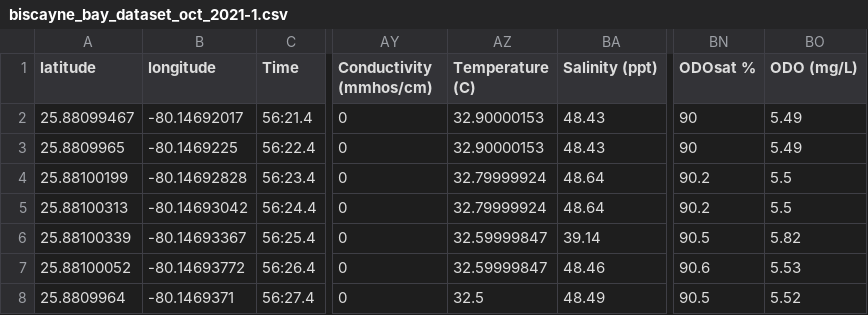
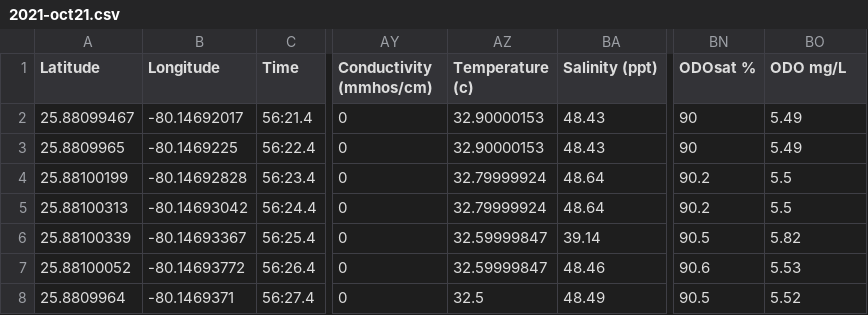
Before and after one commit to AN-235/Class-Project, a CSV file: data/2021-oct21.csv (was biscayne_bay_dataset_oct_2021-1.csv), drawn as a sheet; only a part is shown, gaps mark what is left out; the diff names each change by its address in the sheet, - before the commit and + after, or states it on an @@ line.

Commit message:
added csv files to data directory

```diff
--- a/biscayne_bay_dataset_oct_2021-1.csv
+++ b/data/2021-oct21.csv
-A1: latitude
+A1: Latitude
-B1: longitude
+B1: Longitude
-AZ1: Temperature (C)
+AZ1: Temperature (c)
-BO1: ODO (mg/L)
+BO1: ODO mg/L
```
Also changed, not shown: 7 other files.
